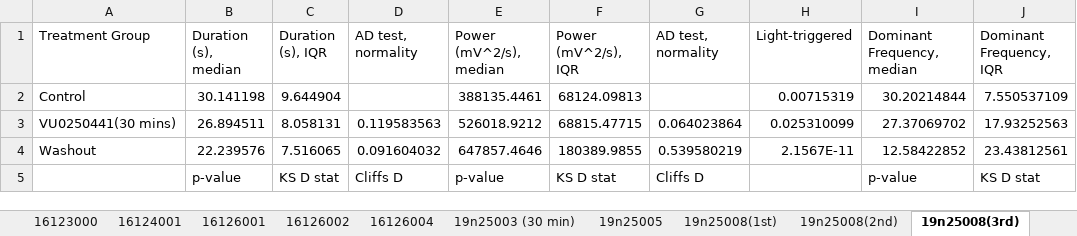
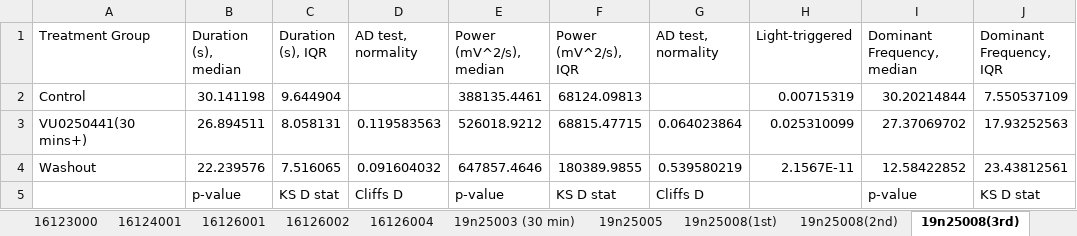
Before and after one commit to Valiantelab/ChangValiante2018, an Excel workbook: manuscriptIII(VGAT-ChR2).xlsx, sheet 19n25008(3rd), drawn as a sheet; only a part is shown; values as stored, in another font and other column widths than the file's, no borders; the diff names each change by its address in the sheet, - before the commit and + after, or states it on an @@ line.

```diff
--- a/manuscriptIII(VGAT-ChR2).xlsx (sheet 19n25008(3rd))
+++ b/manuscriptIII(VGAT-ChR2).xlsx (sheet 19n25008(3rd))
-A3 (Treatment Group): VU0250441(30 mins)
+A3 (Treatment Group): VU0250441(30 mins+)
```
Also changed, not shown: manuscriptIII(Thy1-ChR2).xlsx, result_HEPES.xlsx, 10 other files.
